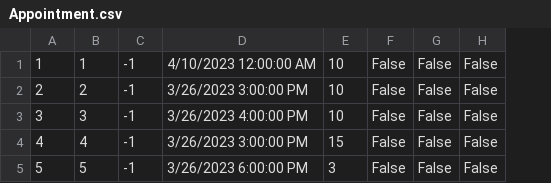
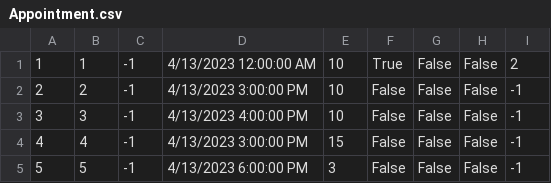
Before and after one commit to MilosMilutinovic01/SIMS-HCI-Project-Group-5-Team-B, a CSV file: SIMS-HCI-Project-Group-5-Team-B/Resources/Data/Appointment.csv, drawn as a sheet; removed rows and columns are numbered as before the commit, all else as after; the diff names each change by its address in the sheet, - before the commit and + after, or states it on an @@ line.

```diff
--- a/SIMS-HCI-Project-Group-5-Team-B/Resources/Data/Appointment.csv
+++ b/SIMS-HCI-Project-Group-5-Team-B/Resources/Data/Appointment.csv
-column D, rows 1-5: 4/10/2023 12:00:00 AM | 3/26/2023 3:00:00 PM | 3/26/2023 4:00:00 PM | 3/26/2023 3:00:00 PM | 3/26/2023 6:00:00 PM
+column D, rows 1-5: 4/13/2023 12:00:00 AM | 4/13/2023 3:00:00 PM | 4/13/2023 4:00:00 PM | 4/13/2023 3:00:00 PM | 4/13/2023 6:00:00 PM
+column I, rows 1-5: 2 | -1 | -1 | -1 | -1
-F1: False
+F1: True
```
Also changed, not shown: SIMS-HCI-Project-Group-5-Team-B/Resources/Data/KeyPoint.csv, 18 other files.
